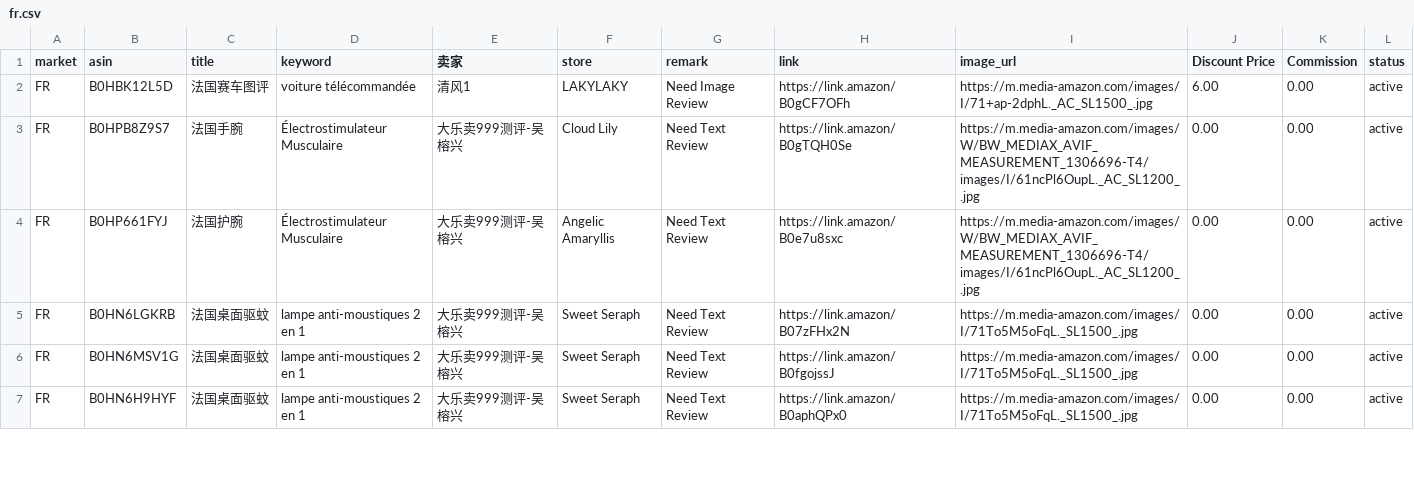
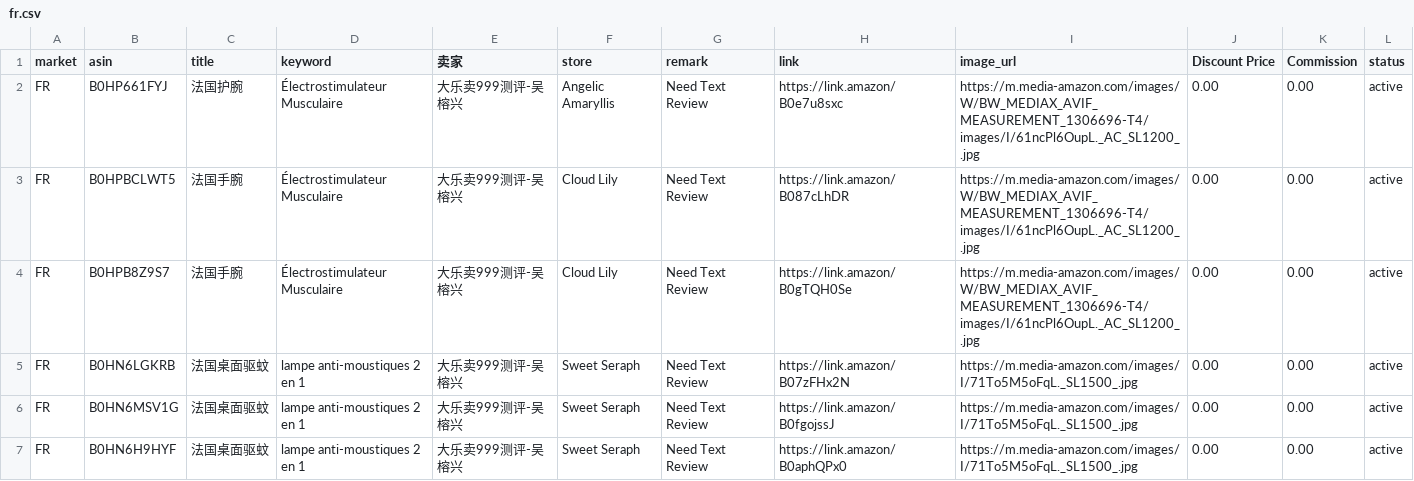
Before and after one commit to dalemy-1/us, a CSV file: fr.csv, drawn as a sheet; only a part is shown.

```diff
--- a/fr.csv
+++ b/fr.csv
@@ -1,5 +1,5 @@
 market,asin,title,keyword,卖家,store,remark,link,image_url,Discount Price,Commission,status
-FR,B0HBK12L5D,法国赛车图评,voiture télécommandée,清风1,LAKYLAKY,Need Image Review,https://link.amazon/B0gCF7OFh,https://m.media-amazon.com/images/I/71+ap-2dphL._AC_SL1500_.jpg,6.00,0.00,active
+FR,B0HP661FYJ,法国护腕,Électrostimulateur Musculaire,大乐卖999测评-吴榕兴,Angelic Amaryllis,Need Text Review,https://link.amazon/B0e7u8sxc,https://m.media-amazon.com/images/W/BW_MEDIAX_AVIF_MEASUREMENT_1306696-T4/images/I/61ncPl6OupL._AC_SL1200_.jpg,0.00,0.00,active
+FR,B0HPBCLWT5,法国手腕,Électrostimulateur Musculaire,大乐卖999测评-吴榕兴,Cloud Lily,Need Text Review,https://link.amazon/B087cLhDR,https://m.media-amazon.com/images/W/BW_MEDIAX_AVIF_MEASUREMENT_1306696-T4/images/I/61ncPl6OupL._AC_SL1200_.jpg,0.00,0.00,active
 FR,B0HPB8Z9S7,法国手腕,Électrostimulateur Musculaire,大乐卖999测评-吴榕兴, Cloud Lily,Need Text Review,https://link.amazon/B0gTQH0Se,https://m.media-amazon.com/images/W/BW_MEDIAX_AVIF_MEASUREMENT_1306696-T4/images/I/61ncPl6OupL._AC_SL1200_.jpg,0.00,0.00,active
-FR,B0HP661FYJ,法国护腕,Électrostimulateur Musculaire,大乐卖999测评-吴榕兴,Angelic Amaryllis,Need Text Review,https://link.amazon/B0e7u8sxc,https://m.media-amazon.com/images/W/BW_MEDIAX_AVIF_MEASUREMENT_1306696-T4/images/I/61ncPl6OupL._AC_SL1200_.jpg,0.00,0.00,active
 FR,B0HN6LGKRB,法国桌面驱蚊,lampe anti-moustiques 2 en 1,大乐卖999测评-吴榕兴,Sweet Seraph,Need Text Review,https://link.amazon/B07zFHx2N,https://m.media-amazon.com/images/I/71To5M5oFqL._SL1500_.jpg,0.00,0.00,active
```
Also changed, not shown: ca.csv, de.csv, 4 other files.
